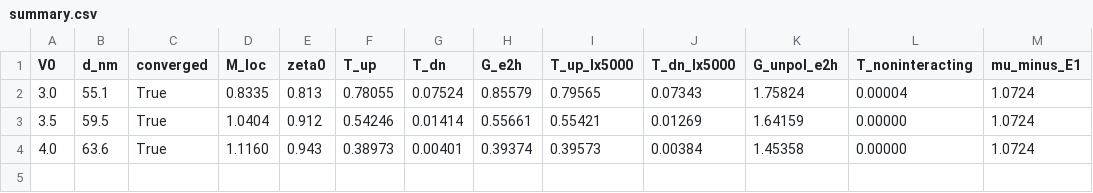
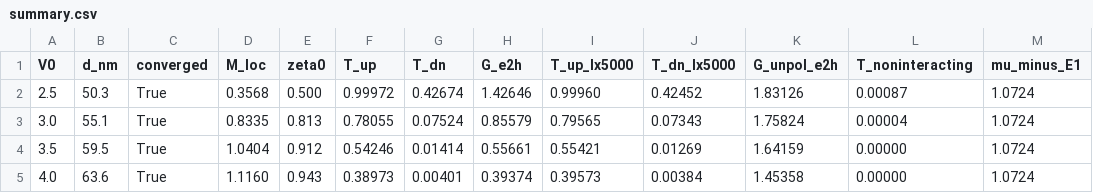
Before and after one commit to erez-by/qpc-code, a CSV file: results/transmission/phaseB/summary.csv, drawn as a sheet.

```diff
--- a/results/transmission/phaseB/summary.csv
+++ b/results/transmission/phaseB/summary.csv
@@ -1,2 +1,3 @@
 V0,d_nm,converged,M_loc,zeta0,T_up,T_dn,G_e2h,T_up_lx5000,T_dn_lx5000,G_unpol_e2h,T_noninteracting,mu_minus_E1
+2.5,50.3,True,0.3568,0.500,0.99972,0.42674,1.42646,0.99960,0.42452,1.83126,0.00087,1.0724
 3.0,55.1,True,0.8335,0.813,0.78055,0.07524,0.85579,0.79565,0.07343,1.75824,0.00004,1.0724
```
Also changed, not shown: 17 other files.
